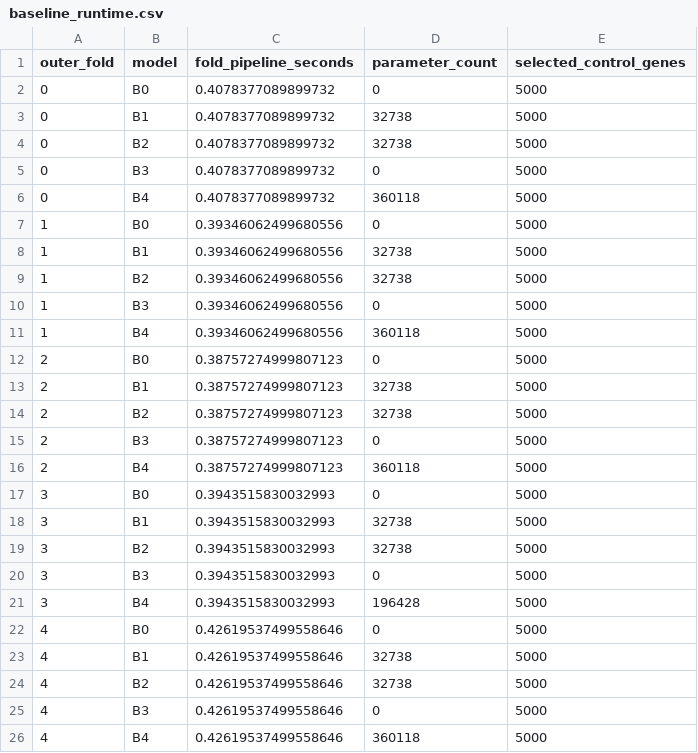
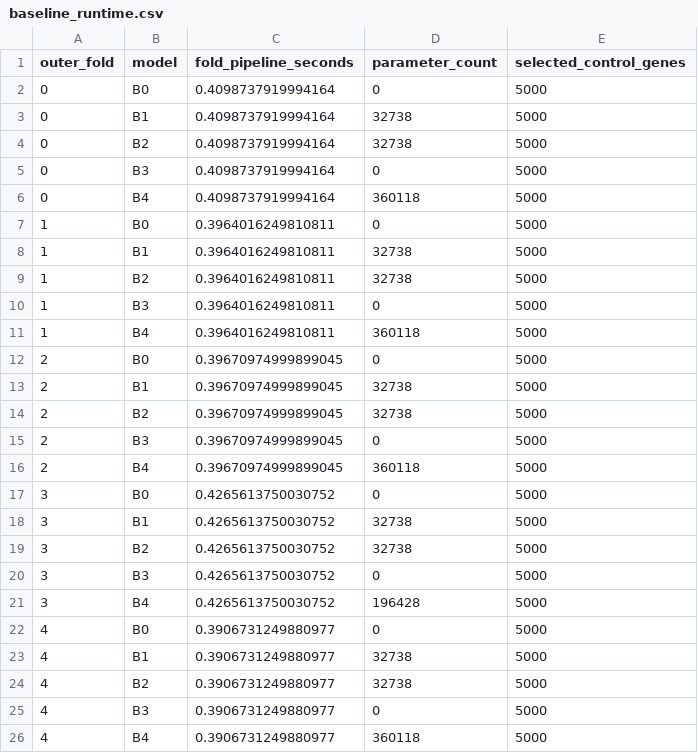
Before and after one commit to brianyu43/pharmpert, a CSV file: results/tables/baseline_runtime.csv, drawn as a sheet.

Commit message:
Run context-conditioned low-rank response model

```diff
--- a/results/tables/baseline_runtime.csv
+++ b/results/tables/baseline_runtime.csv
@@ -1,26 +1,26 @@
 outer_fold,model,fold_pipeline_seconds,parameter_count,selected_control_genes
-0,B0,0.4078377089899732,0,5000
-0,B1,0.4078377089899732,32738,5000
-0,B2,0.4078377089899732,32738,5000
-0,B3,0.4078377089899732,0,5000
-0,B4,0.4078377089899732,360118,5000
-1,B0,0.39346062499680556,0,5000
-1,B1,0.39346062499680556,32738,5000
-1,B2,0.39346062499680556,32738,5000
-1,B3,0.39346062499680556,0,5000
-1,B4,0.39346062499680556,360118,5000
-2,B0,0.38757274999807123,0,5000
-2,B1,0.38757274999807123,32738,5000
-2,B2,0.38757274999807123,32738,5000
-2,B3,0.38757274999807123,0,5000
-2,B4,0.38757274999807123,360118,5000
-3,B0,0.3943515830032993,0,5000
-3,B1,0.3943515830032993,32738,5000
-3,B2,0.3943515830032993,32738,5000
-3,B3,0.3943515830032993,0,5000
-3,B4,0.3943515830032993,196428,5000
-4,B0,0.42619537499558646,0,5000
-4,B1,0.42619537499558646,32738,5000
-4,B2,0.42619537499558646,32738,5000
-4,B3,0.42619537499558646,0,5000
-4,B4,0.42619537499558646,360118,5000
+0,B0,0.4098737919994164,0,5000
+0,B1,0.4098737919994164,32738,5000
+0,B2,0.4098737919994164,32738,5000
+0,B3,0.4098737919994164,0,5000
+0,B4,0.4098737919994164,360118,5000
+1,B0,0.3964016249810811,0,5000
+1,B1,0.3964016249810811,32738,5000
+1,B2,0.3964016249810811,32738,5000
+1,B3,0.3964016249810811,0,5000
+1,B4,0.3964016249810811,360118,5000
+2,B0,0.39670974999899045,0,5000
+2,B1,0.39670974999899045,32738,5000
+2,B2,0.39670974999899045,32738,5000
+2,B3,0.39670974999899045,0,5000
+2,B4,0.39670974999899045,360118,5000
+3,B0,0.4265613750030752,0,5000
+3,B1,0.4265613750030752,32738,5000
+3,B2,0.4265613750030752,32738,5000
+3,B3,0.4265613750030752,0,5000
+3,B4,0.4265613750030752,196428,5000
+4,B0,0.3906731249880977,0,5000
+4,B1,0.3906731249880977,32738,5000
+4,B2,0.3906731249880977,32738,5000
+4,B3,0.3906731249880977,0,5000
+4,B4,0.3906731249880977,360118,5000
```
Also changed, not shown: 40 other files.
